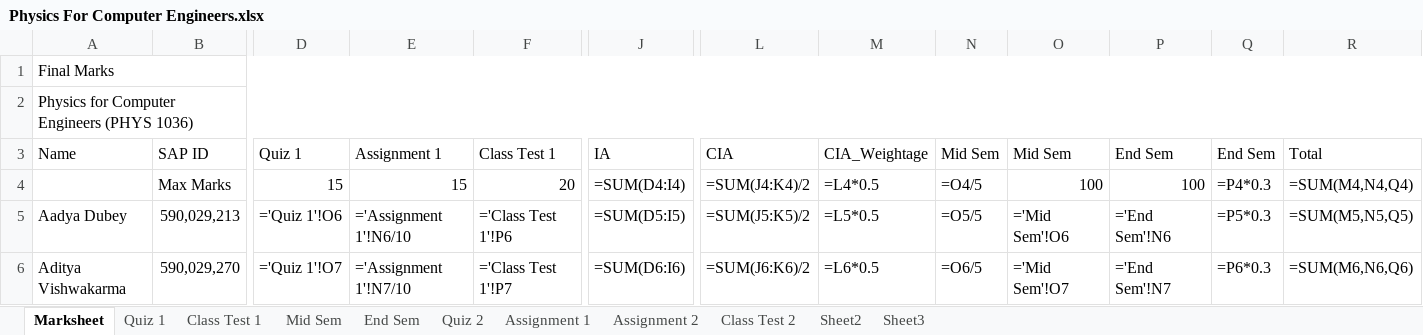
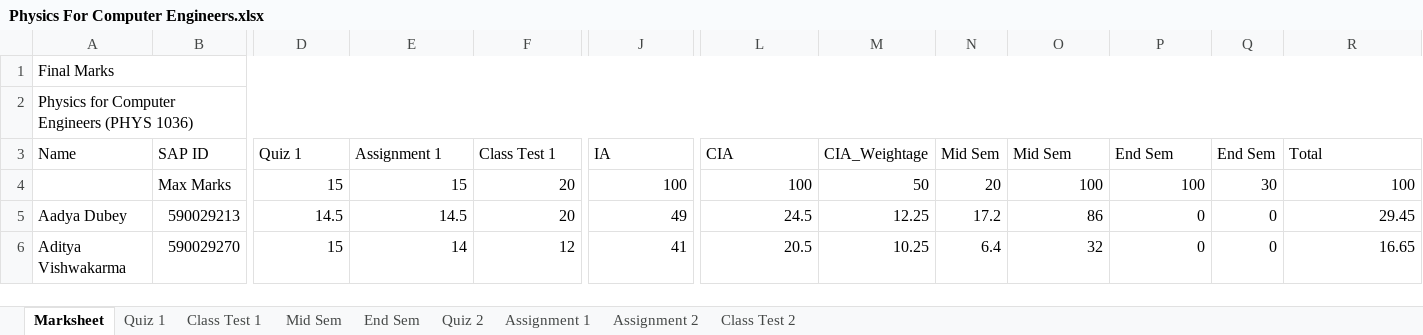
Before and after one commit to niteshchandra039/niteshchandra039.github.io, an Excel workbook: resources/Marks/2026/even/Physics For Computer Engineers.xlsx, sheet Marksheet, drawn as a sheet; only a part is shown, gaps mark what is left out; values as stored, in another font and other column widths than the file's, no cell formats; formulas without a stored value are shown as written; conditional formats not drawn; the diff covers the shown part only; the diff names each change by its address in the sheet, - before the commit and + after, or states it on an @@ line.

```diff
--- a/resources/Marks/2026/even/Physics For Computer Engineers.xlsx (sheet Marksheet)
+++ b/resources/Marks/2026/even/Physics For Computer Engineers.xlsx (sheet Marksheet)
@@ sheet tab hidden: Sheet2 @@
@@ sheet tab hidden: Sheet3 @@
-J4 (IA): =SUM(D4:I4)
+J4 (IA): 100
-L4 (CIA): =SUM(J4:K4)/2
+L4 (CIA): 100
-M4 (CIA_Weightage): =L4*0.5
+M4 (CIA_Weightage): 50
-N4 (Mid Sem): =O4/5
+N4 (Mid Sem): 20
-Q4 (End Sem): =P4*0.3
+Q4 (End Sem): 30
-R4 (Total): =SUM(M4,N4,Q4)
+R4 (Total): 100
-B5 (SAP ID): 590,029,213
+B5 (SAP ID): 590029213
-D5 (Quiz 1): ='Quiz 1'!O6
+D5 (Quiz 1): 14.5
-E5 (Assignment 1): ='Assignment 1'!N6/10
+E5 (Assignment 1): 14.5
-F5 (Class Test 1): ='Class Test 1'!P6
+F5 (Class Test 1): 20
-J5 (IA): =SUM(D5:I5)
+J5 (IA): 49
-L5 (CIA): =SUM(J5:K5)/2
+L5 (CIA): 24.5
-M5 (CIA_Weightage): =L5*0.5
+M5 (CIA_Weightage): 12.25
-N5 (Mid Sem): =O5/5
+N5 (Mid Sem): 17.2
-O5 (Mid Sem): ='Mid Sem'!O6
+O5 (Mid Sem): 86
-P5 (End Sem): ='End Sem'!N6
+P5 (End Sem): 0
-Q5 (End Sem): =P5*0.3
+Q5 (End Sem): 0
-R5 (Total): =SUM(M5,N5,Q5)
+R5 (Total): 29.45
-B6 (SAP ID): 590,029,270
+B6 (SAP ID): 590029270
-D6 (Quiz 1): ='Quiz 1'!O7
+D6 (Quiz 1): 15
-E6 (Assignment 1): ='Assignment 1'!N7/10
+E6 (Assignment 1): 14
-F6 (Class Test 1): ='Class Test 1'!P7
+F6 (Class Test 1): 12
-J6 (IA): =SUM(D6:I6)
+J6 (IA): 41
-L6 (CIA): =SUM(J6:K6)/2
+L6 (CIA): 20.5
-M6 (CIA_Weightage): =L6*0.5
+M6 (CIA_Weightage): 10.25
-N6 (Mid Sem): =O6/5
+N6 (Mid Sem): 6.4
-O6 (Mid Sem): ='Mid Sem'!O7
+O6 (Mid Sem): 32
-P6 (End Sem): ='End Sem'!N7
+P6 (End Sem): 0
-Q6 (End Sem): =P6*0.3
+Q6 (End Sem): 0
-R6 (Total): =SUM(M6,N6,Q6)
+R6 (Total): 16.65
```
Also changed, not shown: 4 added rows, 4 removed rows and 743 edited cells elsewhere in this sheet, sheet Class Test 1, sheet Quiz 1, sheet Assignment 1, sheet End Sem, sheet Assignment 2, sheet Quiz 2, 2 more sheets, cell formats, hidden cells.
